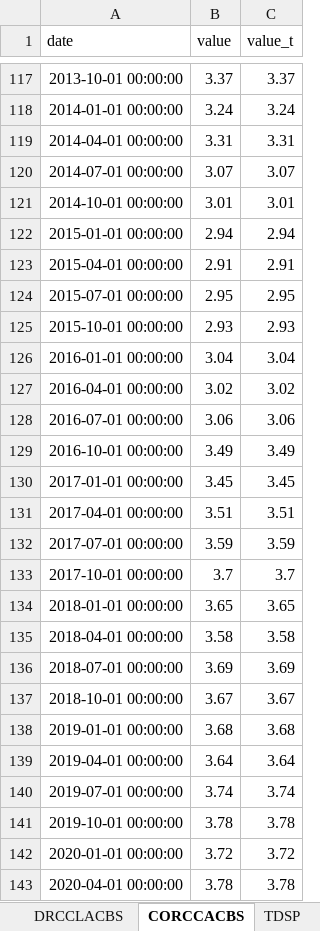
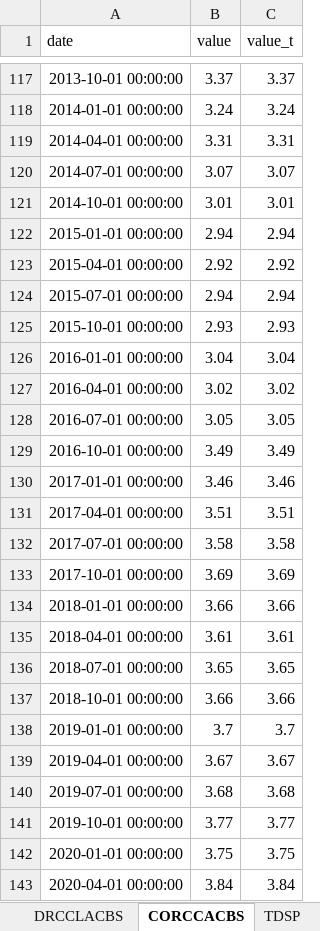
Before and after one commit to cjbrownbear/Macro-Credit-Dashboard, an Excel workbook: macro_credit_timeseries.xlsx, sheet CORCCACBS, drawn as a sheet; only a part is shown, gaps mark what is left out; values as stored, in another font and other column widths than the file's, no borders; the diff covers the shown part only; the diff names each change by its address in the sheet, - before the commit and + after, or states it on an @@ line.

```diff
--- a/macro_credit_timeseries.xlsx (sheet CORCCACBS)
+++ b/macro_credit_timeseries.xlsx (sheet CORCCACBS)
-B123 (value): 2.91
+B123 (value): 2.92
-C123 (value_t): 2.91
+C123 (value_t): 2.92
-B124 (value): 2.95
+B124 (value): 2.94
-C124 (value_t): 2.95
+C124 (value_t): 2.94
-B128 (value): 3.06
+B128 (value): 3.05
-C128 (value_t): 3.06
+C128 (value_t): 3.05
-B130 (value): 3.45
+B130 (value): 3.46
-C130 (value_t): 3.45
+C130 (value_t): 3.46
-B132 (value): 3.59
+B132 (value): 3.58
-C132 (value_t): 3.59
+C132 (value_t): 3.58
-B133 (value): 3.7
+B133 (value): 3.69
-C133 (value_t): 3.7
+C133 (value_t): 3.69
-B134 (value): 3.65
+B134 (value): 3.66
-C134 (value_t): 3.65
+C134 (value_t): 3.66
-B135 (value): 3.58
+B135 (value): 3.61
-C135 (value_t): 3.58
+C135 (value_t): 3.61
-B136 (value): 3.69
+B136 (value): 3.65
-C136 (value_t): 3.69
+C136 (value_t): 3.65
-B137 (value): 3.67
+B137 (value): 3.66
-C137 (value_t): 3.67
+C137 (value_t): 3.66
-B138 (value): 3.68
+B138 (value): 3.7
-C138 (value_t): 3.68
+C138 (value_t): 3.7
-B139 (value): 3.64
+B139 (value): 3.67
-C139 (value_t): 3.64
+C139 (value_t): 3.67
-B140 (value): 3.74
+B140 (value): 3.68
-C140 (value_t): 3.74
+C140 (value_t): 3.68
-B141 (value): 3.78
+B141 (value): 3.77
-C141 (value_t): 3.78
+C141 (value_t): 3.77
-B142 (value): 3.72
+B142 (value): 3.75
-C142 (value_t): 3.72
+C142 (value_t): 3.75
-B143 (value): 3.78
+B143 (value): 3.84
-C143 (value_t): 3.78
+C143 (value_t): 3.84
```
Also changed, not shown: 1 added row and 112 edited cells elsewhere in this sheet, sheet DRSFRMACBS, sheet DRCCLACBS, macro_credit_metrics.xlsx, 2 other files.
